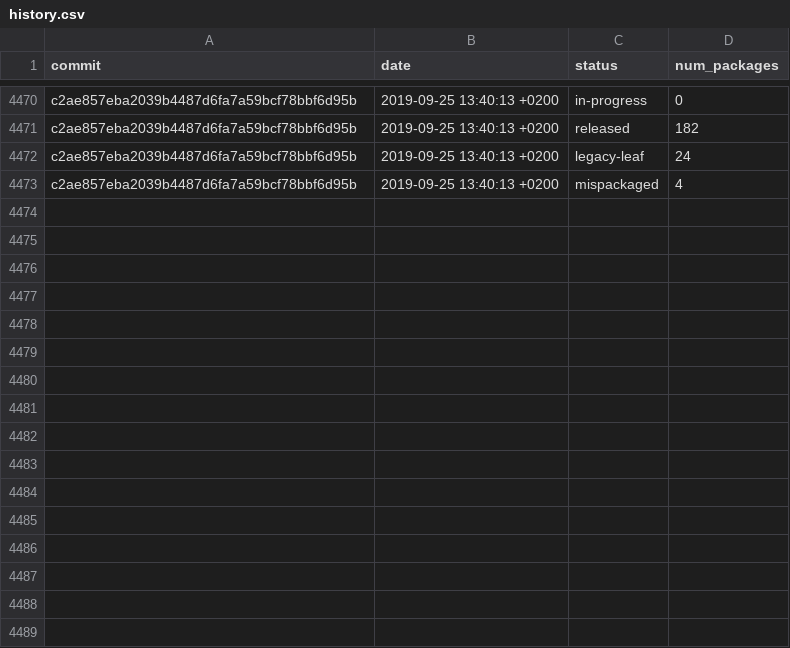
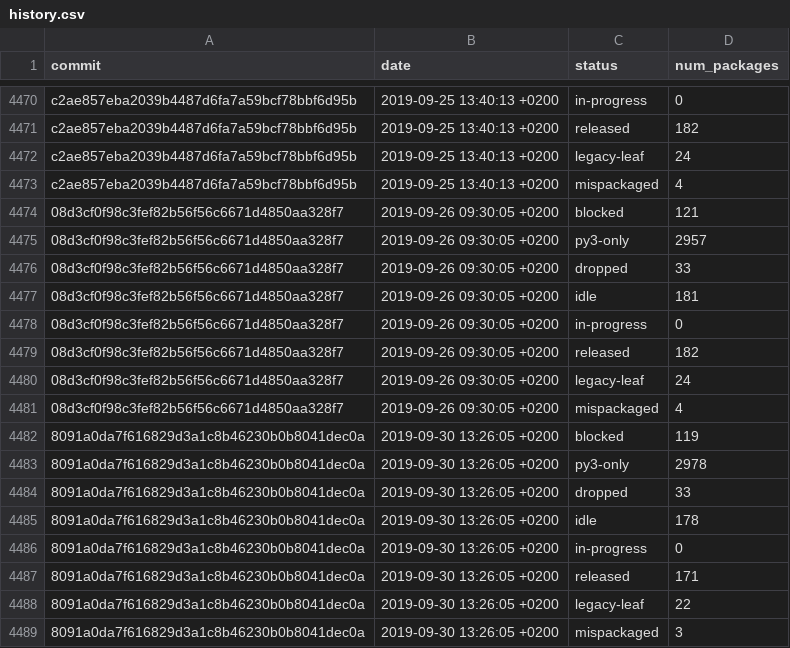
Before and after one commit to fedora-python/portingdb, a CSV file: data/history.csv, drawn as a sheet; only a part is shown, gaps mark what is left out.

Commit message:
Update badges, history, maintainers

```diff
--- a/data/history.csv
+++ b/data/history.csv
@@ -4473 +4473,17 @@ c2ae857eba2039b4487d6fa7a59bcf78bbf6d95b,2019-09-25 13:40:13 +0200,legacy-leaf,2
 c2ae857eba2039b4487d6fa7a59bcf78bbf6d95b,2019-09-25 13:40:13 +0200,mispackaged,4
+08d3cf0f98c3fef82b56f56c6671d4850aa328f7,2019-09-26 09:30:05 +0200,blocked,121
+08d3cf0f98c3fef82b56f56c6671d4850aa328f7,2019-09-26 09:30:05 +0200,py3-only,2957
+08d3cf0f98c3fef82b56f56c6671d4850aa328f7,2019-09-26 09:30:05 +0200,dropped,33
+08d3cf0f98c3fef82b56f56c6671d4850aa328f7,2019-09-26 09:30:05 +0200,idle,181
+08d3cf0f98c3fef82b56f56c6671d4850aa328f7,2019-09-26 09:30:05 +0200,in-progress,0
+08d3cf0f98c3fef82b56f56c6671d4850aa328f7,2019-09-26 09:30:05 +0200,released,182
+08d3cf0f98c3fef82b56f56c6671d4850aa328f7,2019-09-26 09:30:05 +0200,legacy-leaf,24
+08d3cf0f98c3fef82b56f56c6671d4850aa328f7,2019-09-26 09:30:05 +0200,mispackaged,4
+8091a0da7f616829d3a1c8b46230b0b8041dec0a,2019-09-30 13:26:05 +0200,blocked,119
+8091a0da7f616829d3a1c8b46230b0b8041dec0a,2019-09-30 13:26:05 +0200,py3-only,2978
+8091a0da7f616829d3a1c8b46230b0b8041dec0a,2019-09-30 13:26:05 +0200,dropped,33
+8091a0da7f616829d3a1c8b46230b0b8041dec0a,2019-09-30 13:26:05 +0200,idle,178
+8091a0da7f616829d3a1c8b46230b0b8041dec0a,2019-09-30 13:26:05 +0200,in-progress,0
+8091a0da7f616829d3a1c8b46230b0b8041dec0a,2019-09-30 13:26:05 +0200,released,171
+8091a0da7f616829d3a1c8b46230b0b8041dec0a,2019-09-30 13:26:05 +0200,legacy-leaf,22
+8091a0da7f616829d3a1c8b46230b0b8041dec0a,2019-09-30 13:26:05 +0200,mispackaged,3
```
Also changed, not shown: data/history-naming.csv, 2 other files.
